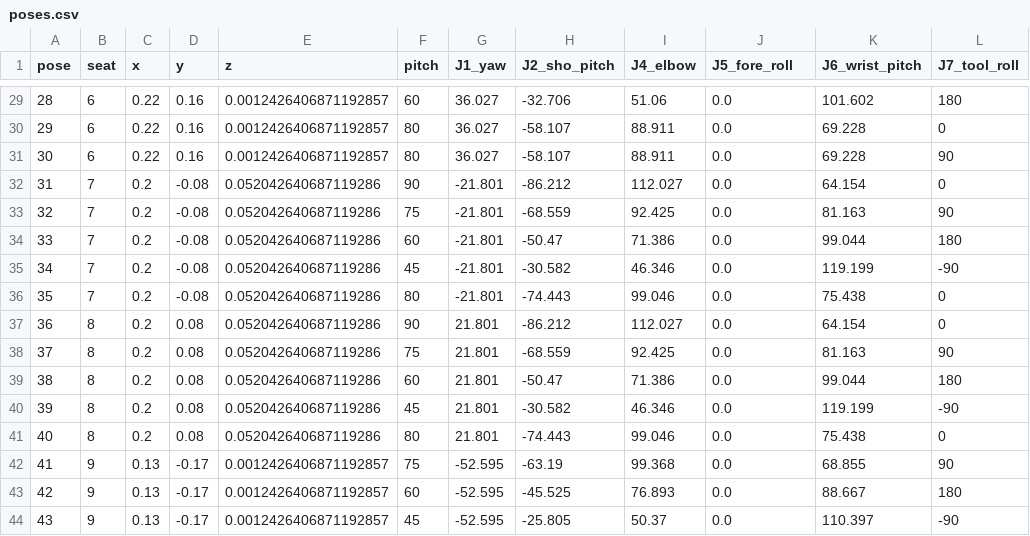
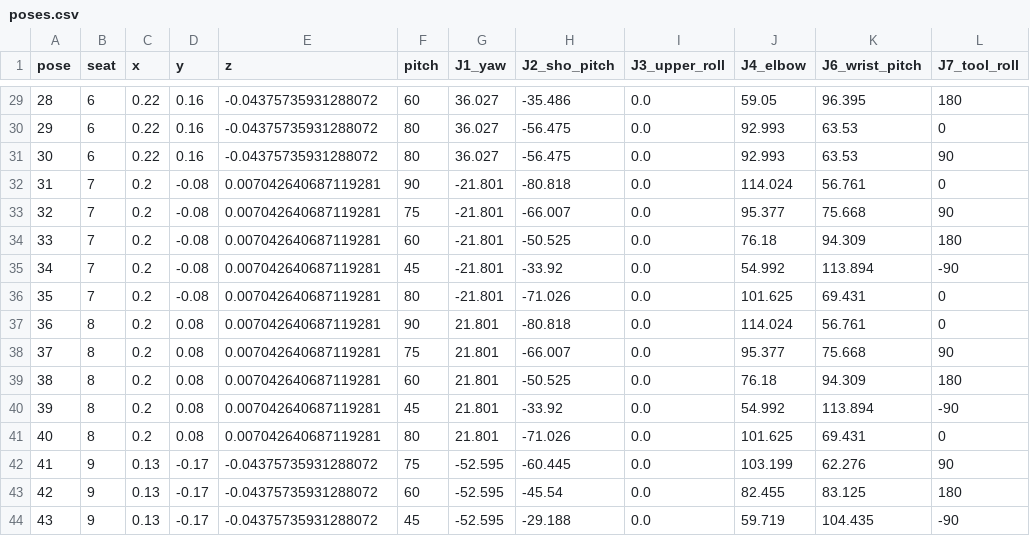
Before and after one commit to muni-works/rose, a CSV file: arm/fork/build/measure/poses.csv, drawn as a sheet; only a part is shown, gaps mark what is left out; removed rows and columns are numbered as before the commit, all else as after; the diff covers the shown part only; the diff names each change by its address in the sheet, - before the commit and + after, or states it on an @@ line.

```diff
--- a/arm/fork/build/measure/poses.csv
+++ b/arm/fork/build/measure/poses.csv
-column I (J4_elbow), rows 29-44: 51.06 | 88.911 | 88.911 | 112.027 | 92.425 | 71.386 | 46.346 | 99.046 | 112.027 | 92.425 | 71.386 | 46.346 | 99.046 | 99.368 | 76.893 | 50.37
+column J (J4_elbow), rows 29-44: 59.05 | 92.993 | 92.993 | 114.024 | 95.377 | 76.18 | 54.992 | 101.625 | 114.024 | 95.377 | 76.18 | 54.992 | 101.625 | 103.199 | 82.455 | 59.719
-I1: J5_fore_roll
+I1: J3_upper_roll
-E29:E31 (z): 0.0012426406871192857
+E29:E31 (z): -0.04375735931288072
-H29 (J2_sho_pitch): -32.706
+H29 (J2_sho_pitch): -35.486
-K29 (J6_wrist_pitch): 101.602
+K29 (J6_wrist_pitch): 96.395
-H30:H31 (J2_sho_pitch): -58.107
+H30:H31 (J2_sho_pitch): -56.475
-K30:K31 (J6_wrist_pitch): 69.228
+K30:K31 (J6_wrist_pitch): 63.53
-E32:E41 (z): 0.052042640687119286
+E32:E41 (z): 0.007042640687119281
-H32 (J2_sho_pitch): -86.212
+H32 (J2_sho_pitch): -80.818
-K32 (J6_wrist_pitch): 64.154
+K32 (J6_wrist_pitch): 56.761
-H33 (J2_sho_pitch): -68.559
+H33 (J2_sho_pitch): -66.007
-K33 (J6_wrist_pitch): 81.163
+K33 (J6_wrist_pitch): 75.668
-H34 (J2_sho_pitch): -50.47
+H34 (J2_sho_pitch): -50.525
-K34 (J6_wrist_pitch): 99.044
+K34 (J6_wrist_pitch): 94.309
-H35 (J2_sho_pitch): -30.582
+H35 (J2_sho_pitch): -33.92
-K35 (J6_wrist_pitch): 119.199
+K35 (J6_wrist_pitch): 113.894
-H36 (J2_sho_pitch): -74.443
+H36 (J2_sho_pitch): -71.026
-K36 (J6_wrist_pitch): 75.438
+K36 (J6_wrist_pitch): 69.431
-H37 (J2_sho_pitch): -86.212
+H37 (J2_sho_pitch): -80.818
-K37 (J6_wrist_pitch): 64.154
+K37 (J6_wrist_pitch): 56.761
-H38 (J2_sho_pitch): -68.559
+H38 (J2_sho_pitch): -66.007
-K38 (J6_wrist_pitch): 81.163
+K38 (J6_wrist_pitch): 75.668
-H39 (J2_sho_pitch): -50.47
+H39 (J2_sho_pitch): -50.525
-K39 (J6_wrist_pitch): 99.044
+K39 (J6_wrist_pitch): 94.309
-H40 (J2_sho_pitch): -30.582
+H40 (J2_sho_pitch): -33.92
-K40 (J6_wrist_pitch): 119.199
+K40 (J6_wrist_pitch): 113.894
-H41 (J2_sho_pitch): -74.443
+H41 (J2_sho_pitch): -71.026
-K41 (J6_wrist_pitch): 75.438
+K41 (J6_wrist_pitch): 69.431
-E42:E44 (z): 0.0012426406871192857
+E42:E44 (z): -0.04375735931288072
-H42 (J2_sho_pitch): -63.19
+H42 (J2_sho_pitch): -60.445
-K42 (J6_wrist_pitch): 68.855
+K42 (J6_wrist_pitch): 62.276
-H43 (J2_sho_pitch): -45.525
+H43 (J2_sho_pitch): -45.54
-K43 (J6_wrist_pitch): 88.667
+K43 (J6_wrist_pitch): 83.125
-H44 (J2_sho_pitch): -25.805
+H44 (J2_sho_pitch): -29.188
-K44 (J6_wrist_pitch): 110.397
+K44 (J6_wrist_pitch): 104.435
```
Also changed, not shown: 113 edited cells elsewhere in this file, 13 other files.
